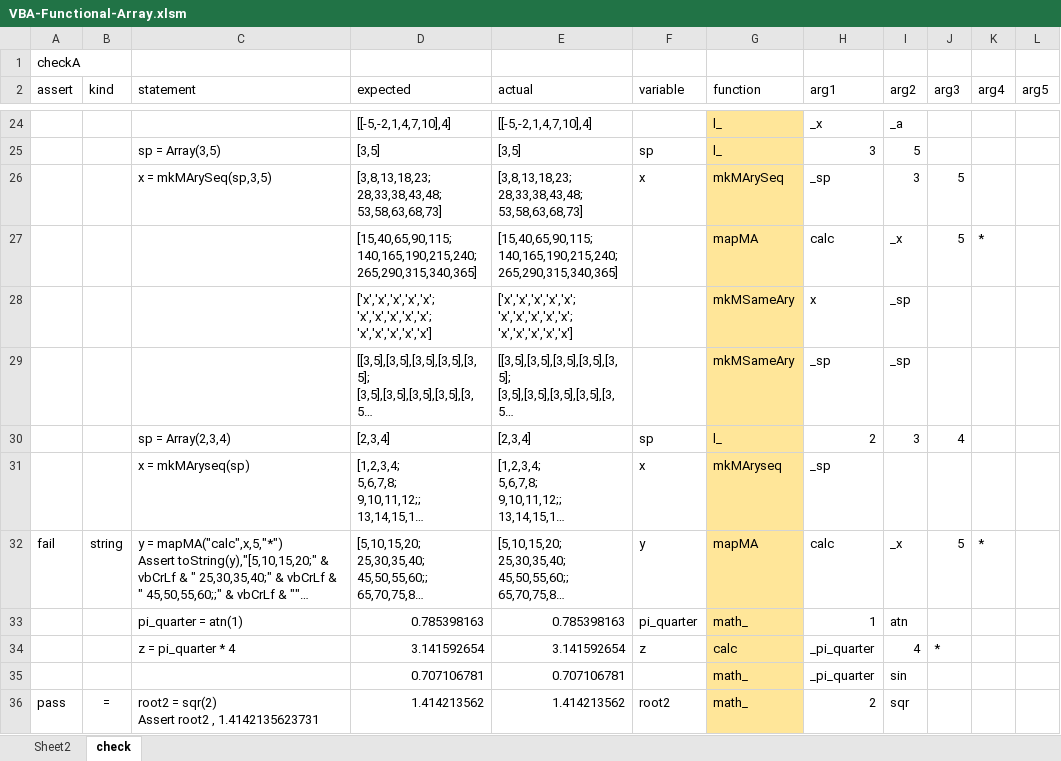
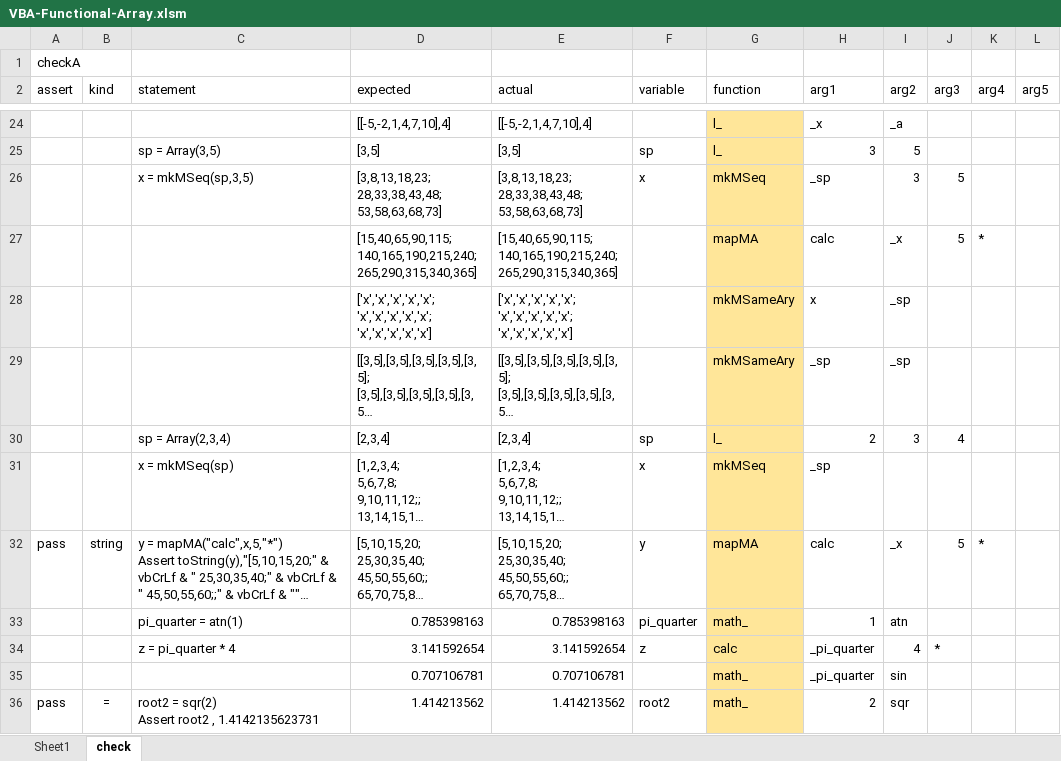
Before and after one commit to mnru/VBA-Functional-Array, an Excel workbook: VBA-Functional-Array.xlsm, sheet check, drawn as a sheet; only a part is shown, gaps mark what is left out; long unchanged cells end in …; values as stored, in another font and other column widths than the file's, no borders; charts and pictures and conditional formats and table styles not drawn; the diff names each change by its address in the sheet, - before the commit and + after, or states it on an @@ line.

Commit message:
change mkMrySeq to mkMSeq

```diff
--- a/VBA-Functional-Array.xlsm (sheet check)
+++ b/VBA-Functional-Array.xlsm (sheet check)
-sheet tab: Sheet2
+sheet tab: Sheet1
-C26 (statement): x = mkMArySeq(sp,3,5)
+C26 (statement): x = mkMSeq(sp,3,5)
-G26 (function): mkMArySeq
+G26 (function): mkMSeq
-C31 (statement): x = mkMAryseq(sp)
+C31 (statement): x = mkMSeq(sp)
-G31 (function): mkMAryseq
+G31 (function): mkMSeq
-A32 (assert): fail
+A32 (assert): pass
```
Also changed, not shown: 4 other files.
